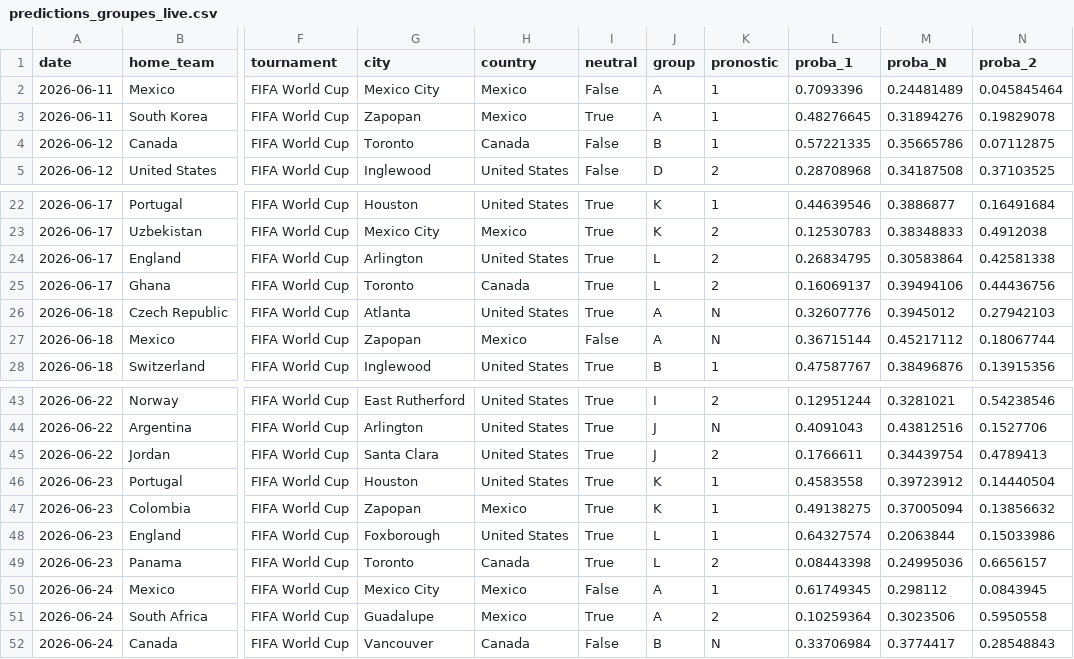
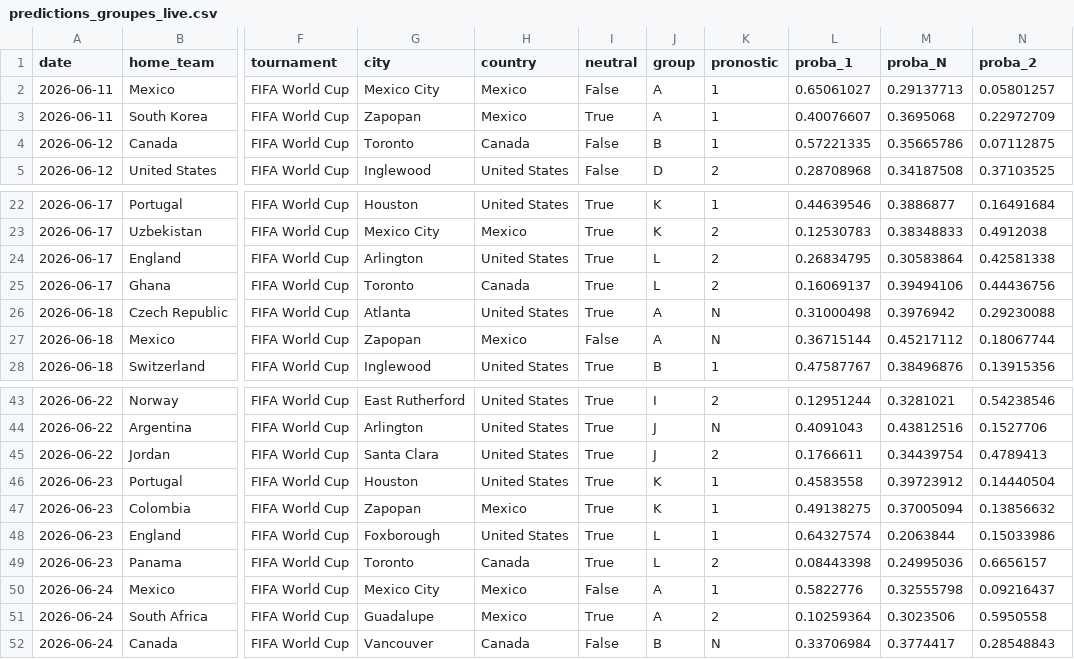
Before and after one commit to antoine62232/pronos-foot-ia, a CSV file: data/predictions_groupes_live.csv, drawn as a sheet; only a part is shown, gaps mark what is left out; the diff names each change by its address in the sheet, - before the commit and + after, or states it on an @@ line.

```diff
--- a/data/predictions_groupes_live.csv
+++ b/data/predictions_groupes_live.csv
-L2 (proba_1): 0.7093396
+L2 (proba_1): 0.65061027
-M2 (proba_N): 0.24481489
+M2 (proba_N): 0.29137713
-N2 (proba_2): 0.045845464
+N2 (proba_2): 0.05801257
-L3 (proba_1): 0.48276645
+L3 (proba_1): 0.40076607
-M3 (proba_N): 0.31894276
+M3 (proba_N): 0.3695068
-N3 (proba_2): 0.19829078
+N3 (proba_2): 0.22972709
-L26 (proba_1): 0.32607776
+L26 (proba_1): 0.31000498
-M26 (proba_N): 0.3945012
+M26 (proba_N): 0.3976942
-N26 (proba_2): 0.27942103
+N26 (proba_2): 0.29230088
-L50 (proba_1): 0.61749345
+L50 (proba_1): 0.5822776
-M50 (proba_N): 0.298112
+M50 (proba_N): 0.32555798
-N50 (proba_2): 0.0843945
+N50 (proba_2): 0.09216437
```
Also changed, not shown: data/resultats_reels.csv.
